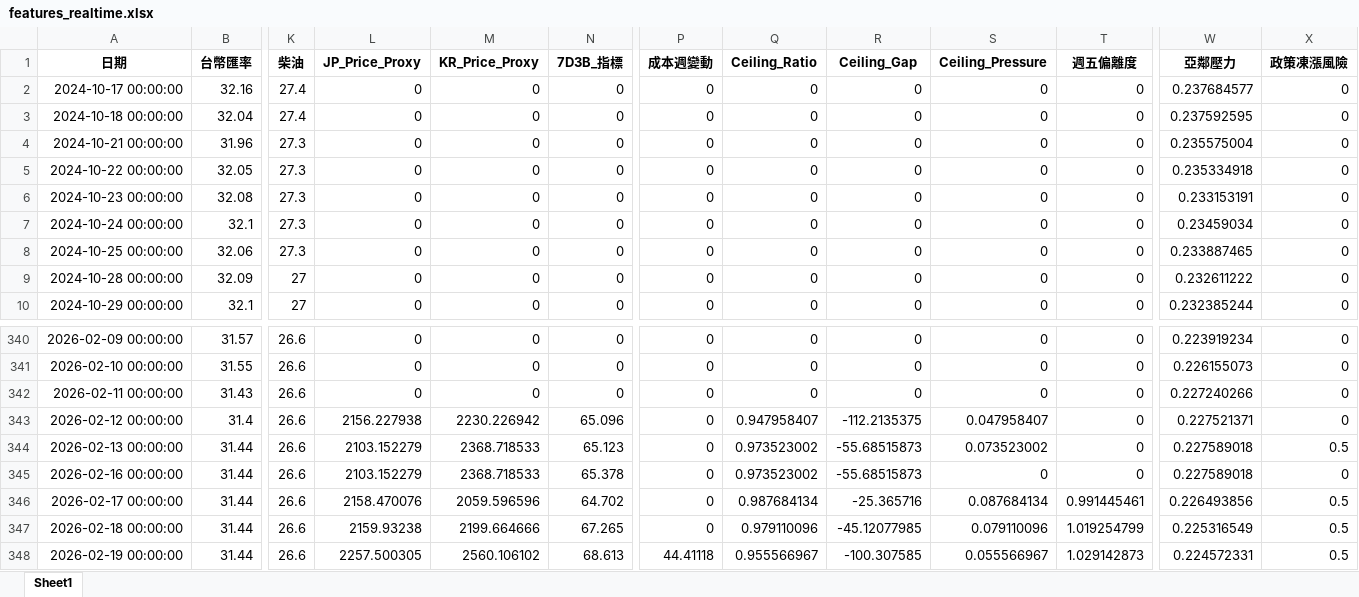
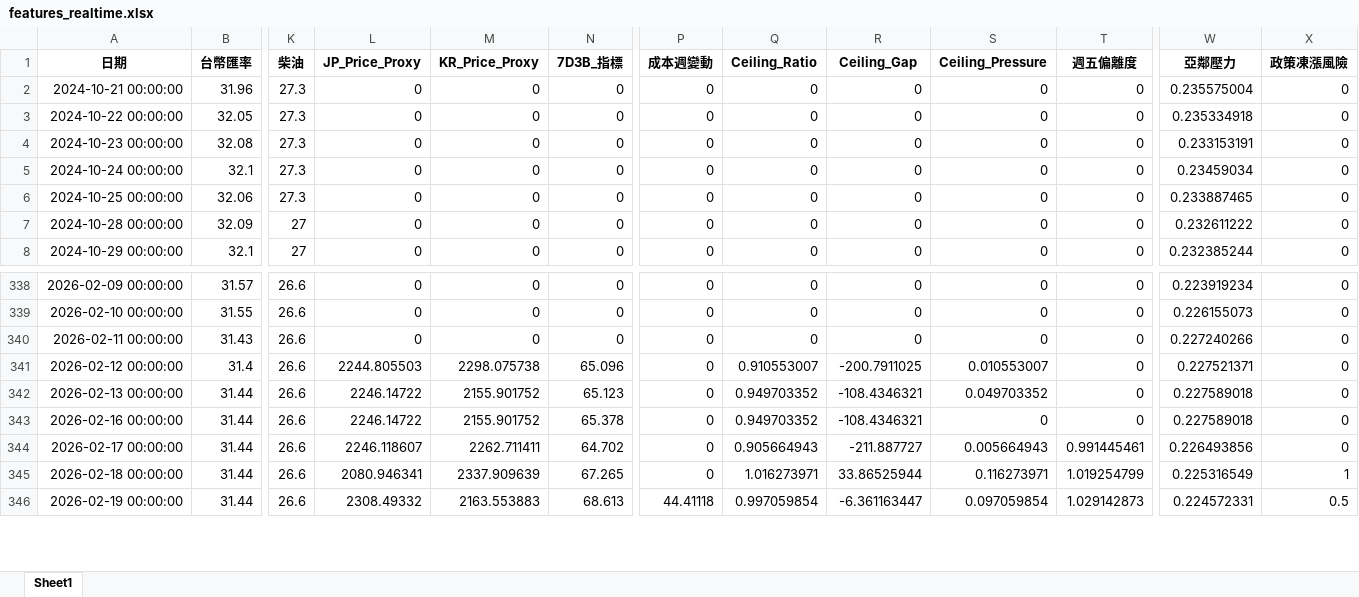
Before and after one commit to t2wqr27-tech/oil-price-prediction, an Excel workbook: data/features_realtime.xlsx, sheet Sheet1, drawn as a sheet; only a part is shown, gaps mark what is left out; values as stored, in another font and other column widths than the file's, no borders; removed rows and columns are numbered as before the commit, all else as after; rows hold the shown columns only; the diff covers the shown part only; the diff names each change by its address in the sheet, - before the commit and + after, or states it on an @@ line.

```diff
--- a/data/features_realtime.xlsx (sheet Sheet1)
+++ b/data/features_realtime.xlsx (sheet Sheet1)
-row 2: 2024-10-17 00:00:00 | 32.16 | 27.4 | 0 | 0 | 0 | 0 | 0 | 0 | 0 | 0 | 0.237684577 | 0
-row 3: 2024-10-18 00:00:00 | 32.04 | 27.4 | 0 | 0 | 0 | 0 | 0 | 0 | 0 | 0 | 0.237592595 | 0
-L341 (JP_Price_Proxy): 2156.227938
+L341 (JP_Price_Proxy): 2244.805503
-M341 (KR_Price_Proxy): 2230.226942
+M341 (KR_Price_Proxy): 2298.075738
-Q341 (Ceiling_Ratio): 0.947958407
+Q341 (Ceiling_Ratio): 0.910553007
-R341 (Ceiling_Gap): -112.2135375
+R341 (Ceiling_Gap): -200.7911025
-S341 (Ceiling_Pressure): 0.047958407
+S341 (Ceiling_Pressure): 0.010553007
-L342:L343 (JP_Price_Proxy): 2103.152279
+L342:L343 (JP_Price_Proxy): 2246.14722
-M342:M343 (KR_Price_Proxy): 2368.718533
+M342:M343 (KR_Price_Proxy): 2155.901752
-Q342:Q343 (Ceiling_Ratio): 0.973523002
+Q342:Q343 (Ceiling_Ratio): 0.949703352
-R342:R343 (Ceiling_Gap): -55.68515873
+R342:R343 (Ceiling_Gap): -108.4346321
-S342 (Ceiling_Pressure): 0.073523002
+S342 (Ceiling_Pressure): 0.049703352
-X342 (政策凍漲風險): 0.5
+X342 (政策凍漲風險): 0
-L344 (JP_Price_Proxy): 2158.470076
+L344 (JP_Price_Proxy): 2246.118607
-M344 (KR_Price_Proxy): 2059.596596
+M344 (KR_Price_Proxy): 2262.711411
-Q344 (Ceiling_Ratio): 0.987684134
+Q344 (Ceiling_Ratio): 0.905664943
-R344 (Ceiling_Gap): -25.365716
+R344 (Ceiling_Gap): -211.887727
-S344 (Ceiling_Pressure): 0.087684134
+S344 (Ceiling_Pressure): 0.005664943
-X344 (政策凍漲風險): 0.5
+X344 (政策凍漲風險): 0
-L345 (JP_Price_Proxy): 2159.93238
+L345 (JP_Price_Proxy): 2080.946341
-M345 (KR_Price_Proxy): 2199.664666
+M345 (KR_Price_Proxy): 2337.909639
-Q345 (Ceiling_Ratio): 0.979110096
+Q345 (Ceiling_Ratio): 1.016273971
-R345 (Ceiling_Gap): -45.12077985
+R345 (Ceiling_Gap): 33.86525944
-S345 (Ceiling_Pressure): 0.079110096
+S345 (Ceiling_Pressure): 0.116273971
-X345 (政策凍漲風險): 0.5
+X345 (政策凍漲風險): 1
-L346 (JP_Price_Proxy): 2257.500305
+L346 (JP_Price_Proxy): 2308.49332
-M346 (KR_Price_Proxy): 2560.106102
+M346 (KR_Price_Proxy): 2163.553883
-Q346 (Ceiling_Ratio): 0.955566967
+Q346 (Ceiling_Ratio): 0.997059854
-R346 (Ceiling_Gap): -100.307585
+R346 (Ceiling_Gap): -6.361163447
-S346 (Ceiling_Pressure): 0.055566967
+S346 (Ceiling_Pressure): 0.097059854
```
Also changed, not shown: 2 added rows and 96 edited cells elsewhere in this sheet, 週五精準預測成果/FINAL_DECISION.xlsx, 週五精準預測成果/FINAL_DECISION_RAW.xlsx, 19 other files.
